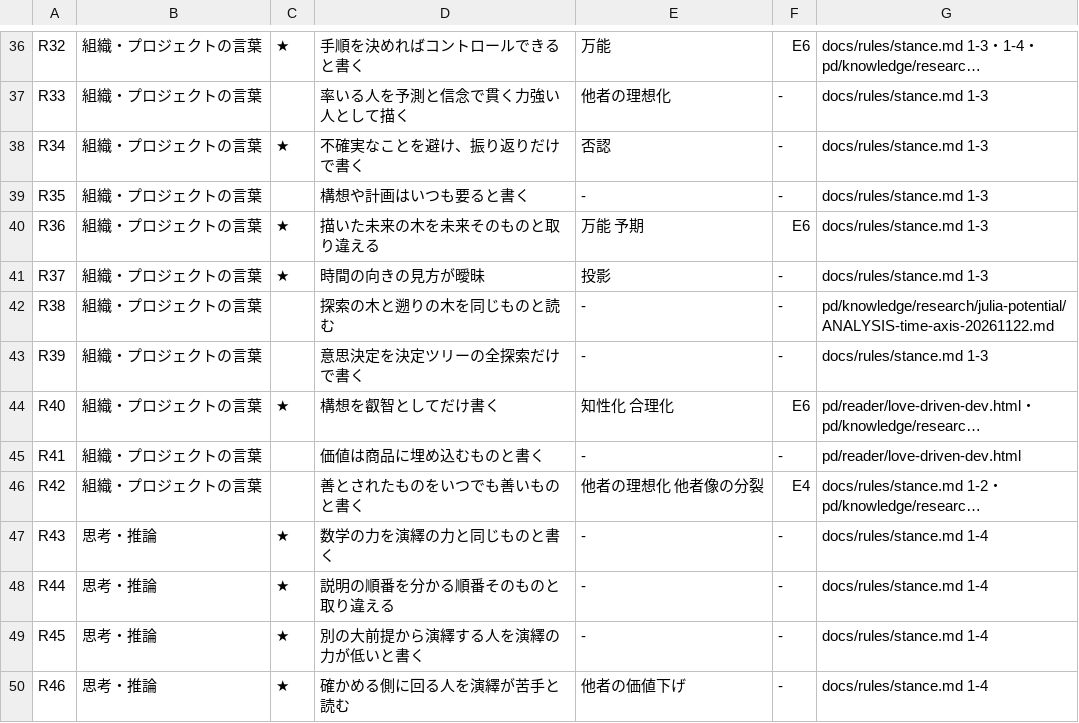
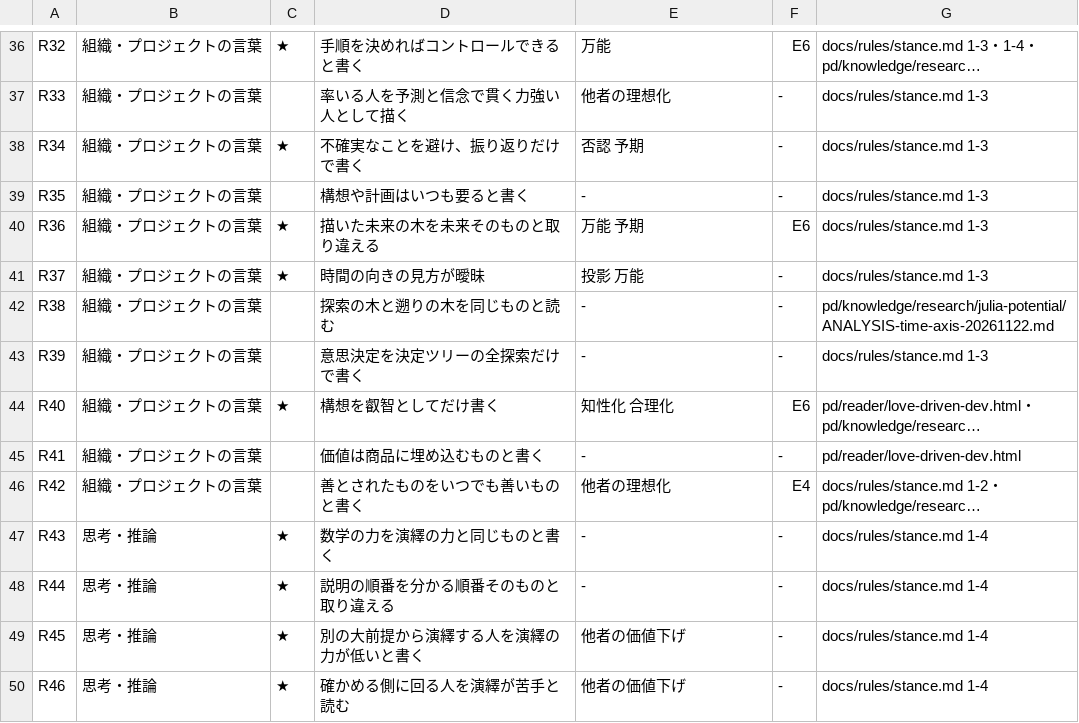
Before and after one commit to uminomae/project-design-theory, a TSV file: docs/release-stages/kokoro-assign.tsv, drawn as a sheet; only a part is shown, gaps mark what is left out; long unchanged cells end in …; the diff covers the shown part only; the diff names each change by its address in the sheet, - before the commit and + after, or states it on an @@ line.

```diff
--- a/docs/release-stages/kokoro-assign.tsv
+++ b/docs/release-stages/kokoro-assign.tsv
-E38: 否認
+E38: 否認 予期
-E41: 投影
+E41: 投影 万能
-E46: 他者の理想化 他者像の分裂
+E46: 他者の理想化
-E49: -
+E49: 他者の価値下げ
```
Also changed, not shown: 12 edited cells elsewhere in this file, 8 other files.
